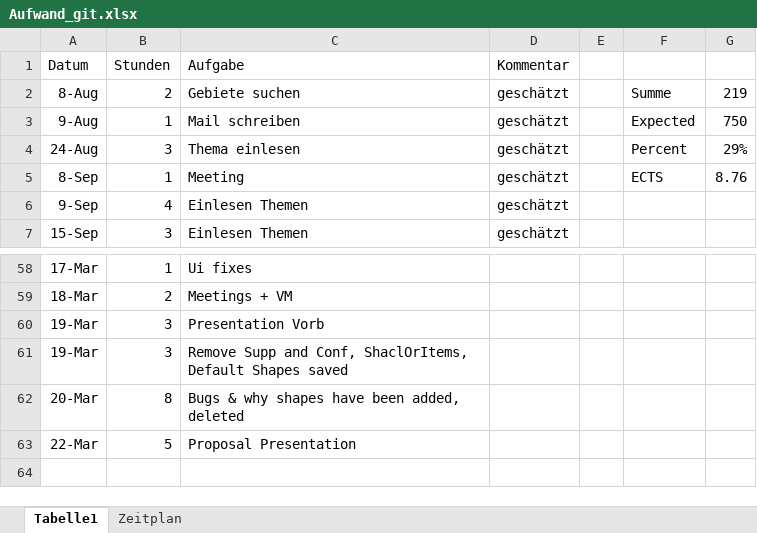
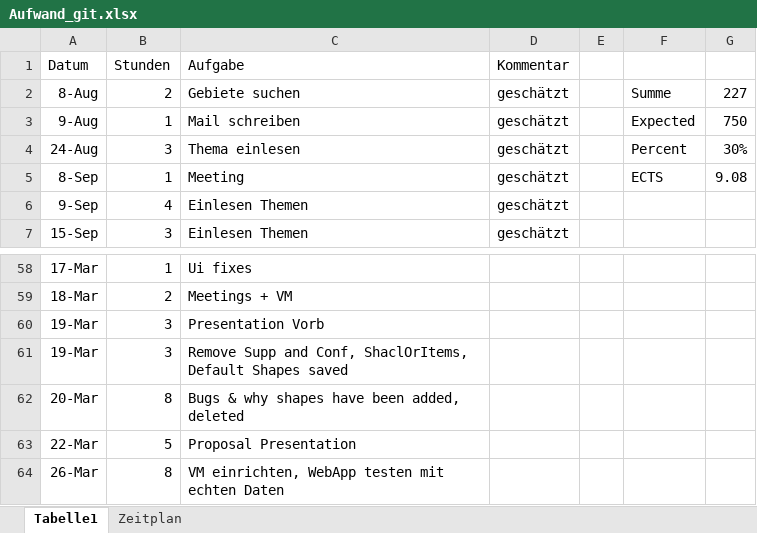
Before and after one commit to Eva0410/QseEvolvingKg, an Excel workbook: QseEvolvingKgWebApp/notes/Aufwand_git.xlsx, sheet Tabelle1, drawn as a sheet; only a part is shown, gaps mark what is left out; values as stored, in another font and other column widths than the file's, no borders; the diff names each change by its address in the sheet, - before the commit and + after, or states it on an @@ line.

```diff
--- a/QseEvolvingKgWebApp/notes/Aufwand_git.xlsx (sheet Tabelle1)
+++ b/QseEvolvingKgWebApp/notes/Aufwand_git.xlsx (sheet Tabelle1)
-G2: 219
+G2: 227
-G4: 29%
+G4: 30%
-G5: 8.76
+G5: 9.08
+row 64: 26-Mar | 8 | VM einrichten, WebApp testen mit echten Daten
```
Also changed, not shown: 3 other files.
